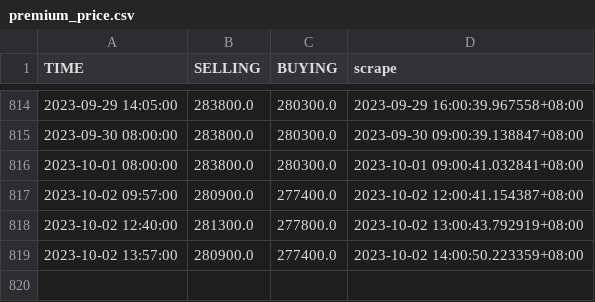
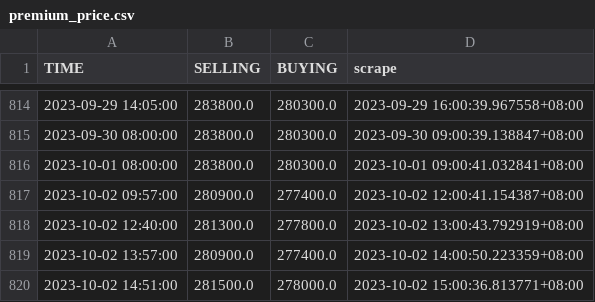
Before and after one commit to Rexpert/uob_gold_price, a CSV file: data/premium_price.csv, drawn as a sheet; only a part is shown, gaps mark what is left out.

```diff
--- a/data/premium_price.csv
+++ b/data/premium_price.csv
@@ -819 +819,2 @@ TIME,SELLING,BUYING,scrape
 2023-10-02 13:57:00,280900.0,277400.0,2023-10-02 14:00:50.223359+08:00
+2023-10-02 14:51:00,281500.0,278000.0,2023-10-02 15:00:36.813771+08:00
```
Also changed, not shown: data/basic_price.csv.
